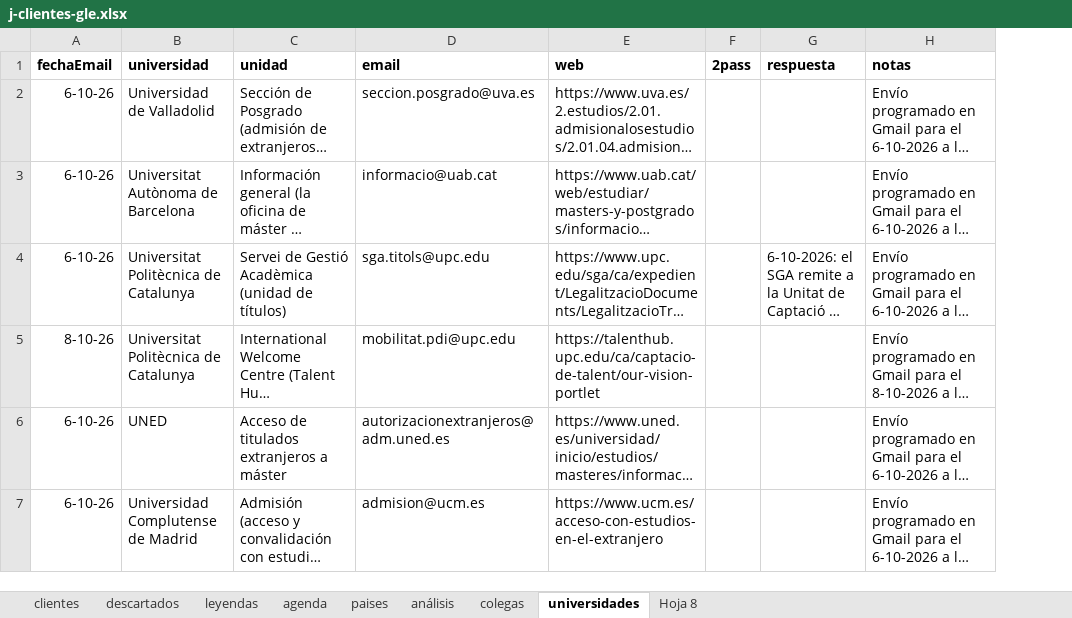
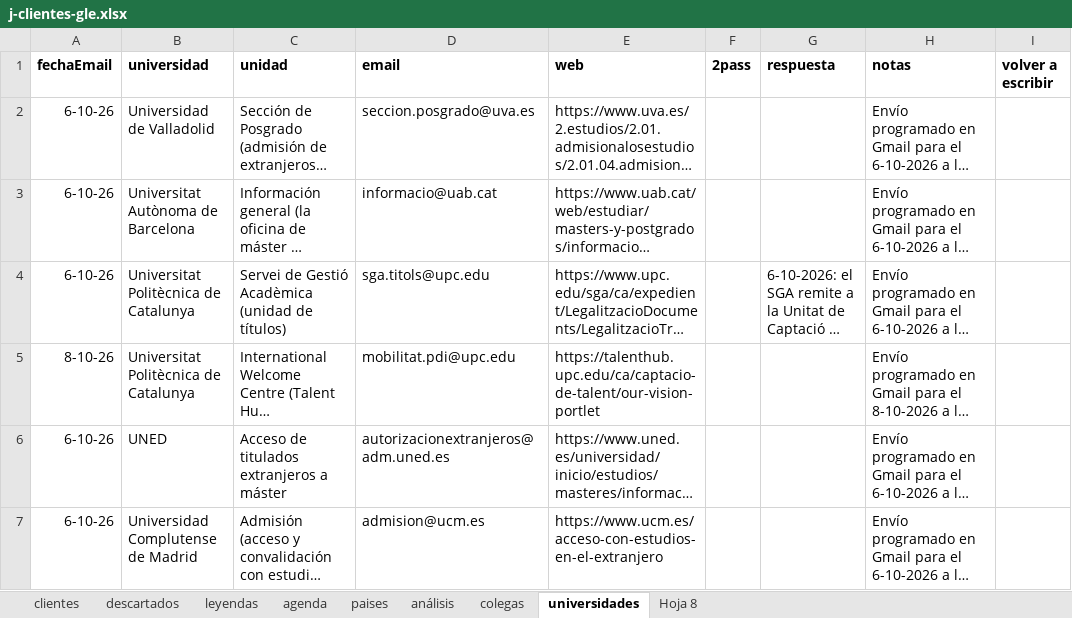
Before and after one commit to Rocio-bot/jurada, an Excel workbook: j-busqueda clientes/j-clientes-gle.xlsx, sheet universidades, drawn as a sheet; only a part is shown; long unchanged cells end in …; values as stored, in another font and other column widths than the file's, no borders; the diff covers the shown part only; the diff names each change by its address in the sheet, - before the commit and + after, or states it on an @@ line.

Commit message:
Actualiza Excel de clientes (j-clientes-gle.xlsx)

```diff
--- a/j-busqueda clientes/j-clientes-gle.xlsx (sheet universidades)
+++ b/j-busqueda clientes/j-clientes-gle.xlsx (sheet universidades)
+column I (volver a escribir), empty
```
Also changed, not shown: 4 added rows elsewhere in this sheet.
